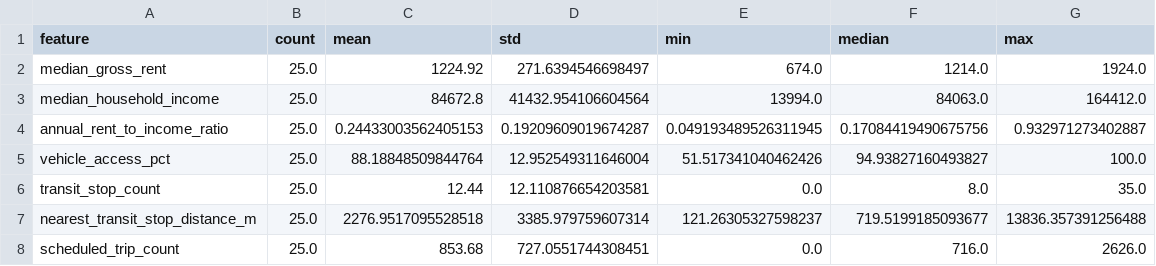
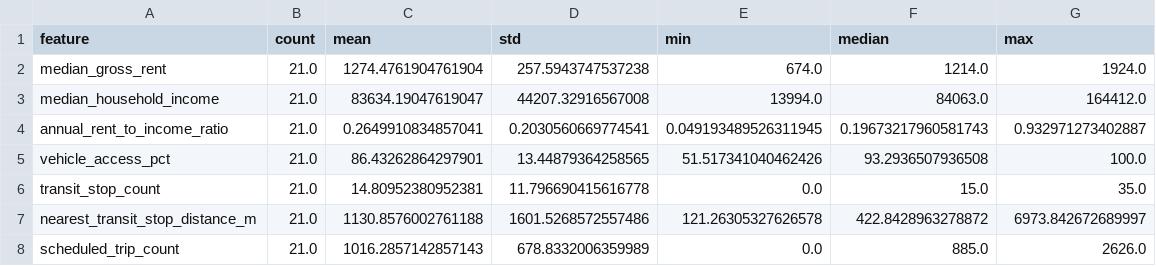
Before and after one commit to Mannat-Sadana/CollegeTownIQ, a CSV file: docs/affordability_transit_summary.csv, drawn as a sheet.

```diff
--- a/docs/affordability_transit_summary.csv
+++ b/docs/affordability_transit_summary.csv
@@ -1,8 +1,8 @@
 feature,count,mean,std,min,median,max
-median_gross_rent,25.0,1224.92,271.6394546698497,674.0,1214.0,1924.0
-median_household_income,25.0,84672.8,41432.954106604564,13994.0,84063.0,164412.0
-annual_rent_to_income_ratio,25.0,0.24433003562405153,0.19209609019674287,0.049193489526311945,0.17084419490675756,0.932971273402887
-vehicle_access_pct,25.0,88.18848509844764,12.952549311646004,51.517341040462426,94.93827160493827,100.0
-transit_stop_count,25.0,12.44,12.110876654203581,0.0,8.0,35.0
-nearest_transit_stop_distance_m,25.0,2276.9517095528518,3385.979759607314,121.26305327598237,719.5199185093677,13836.357391256488
-scheduled_trip_count,25.0,853.68,727.0551744308451,0.0,716.0,2626.0
+median_gross_rent,21.0,1274.4761904761904,257.5943747537238,674.0,1214.0,1924.0
+median_household_income,21.0,83634.19047619047,44207.32916567008,13994.0,84063.0,164412.0
+annual_rent_to_income_ratio,21.0,0.2649910834857041,0.2030560669774541,0.049193489526311945,0.19673217960581743,0.932971273402887
+vehicle_access_pct,21.0,86.43262864297901,13.44879364258565,51.517341040462426,93.2936507936508,100.0
+transit_stop_count,21.0,14.80952380952381,11.796690415616778,0.0,15.0,35.0
+nearest_transit_stop_distance_m,21.0,1130.8576002761188,1601.5268572557486,121.26305327626578,422.8428963278872,6973.842672689997
+scheduled_trip_count,21.0,1016.2857142857143,678.8332006359989,0.0,885.0,2626.0
```
Also changed, not shown: docs/confounding_check.csv, docs/data_quality_report.csv, 26 other files.
